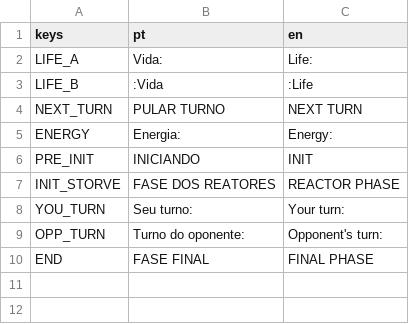
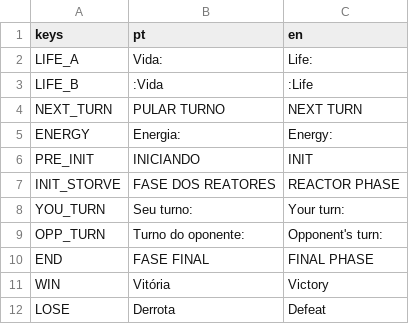
Before and after one commit to Atelie-Yami/Fussionics, a CSV file: assets/csv/gameplay.csv, drawn as a sheet; the diff names each change by its address in the sheet, - before the commit and + after, or states it on an @@ line.

```diff
--- a/assets/csv/gameplay.csv
+++ b/assets/csv/gameplay.csv
+row 11: WIN | Vitória | Victory
+row 12: LOSE | Derrota | Defeat
```
Also changed, not shown: 16 other files.
